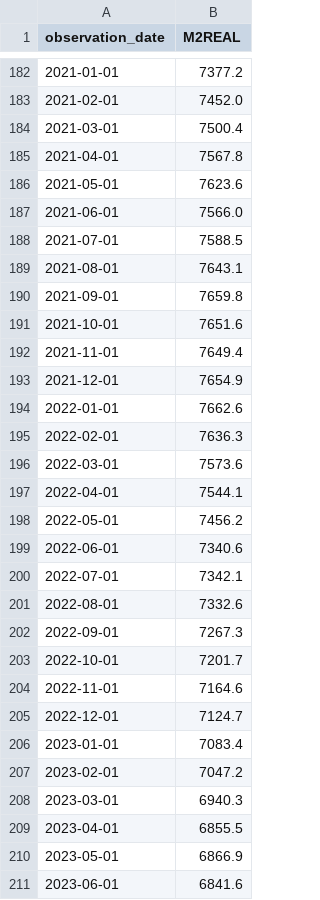
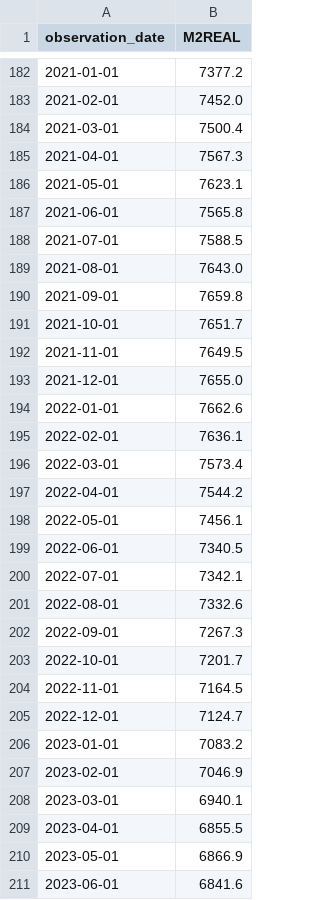
Before and after one commit to noncefn/cycle-app, a CSV file: public/data/M2REAL.csv, drawn as a sheet; only a part is shown, gaps mark what is left out; the diff covers the shown part only.

```diff
--- a/public/data/M2REAL.csv
+++ b/public/data/M2REAL.csv
@@ -184,17 +184,17 @@ observation_date,M2REAL
 2021-03-01,7500.4
-2021-04-01,7567.8
-2021-05-01,7623.6
-2021-06-01,7566.0
+2021-04-01,7567.3
+2021-05-01,7623.1
+2021-06-01,7565.8
 2021-07-01,7588.5
-2021-08-01,7643.1
+2021-08-01,7643.0
 2021-09-01,7659.8
-2021-10-01,7651.6
-2021-11-01,7649.4
-2021-12-01,7654.9
+2021-10-01,7651.7
+2021-11-01,7649.5
+2021-12-01,7655.0
 2022-01-01,7662.6
-2022-02-01,7636.3
-2022-03-01,7573.6
-2022-04-01,7544.1
-2022-05-01,7456.2
-2022-06-01,7340.6
+2022-02-01,7636.1
+2022-03-01,7573.4
+2022-04-01,7544.2
+2022-05-01,7456.1
+2022-06-01,7340.5
 2022-07-01,7342.1
@@ -203,7 +203,7 @@ observation_date,M2REAL
 2022-10-01,7201.7
-2022-11-01,7164.6
+2022-11-01,7164.5
 2022-12-01,7124.7
-2023-01-01,7083.4
-2023-02-01,7047.2
-2023-03-01,6940.3
+2023-01-01,7083.2
+2023-02-01,7046.9
+2023-03-01,6940.1
 2023-04-01,6855.5
```
Also changed, not shown: 1 added row and 24 edited cells elsewhere in this file, public/data/ICE_BofA_US_HighYield_OAS_2006_2026.csv, public/data/US_10Y_Treasury_Yield_2006_2026.csv, 1 other file.
